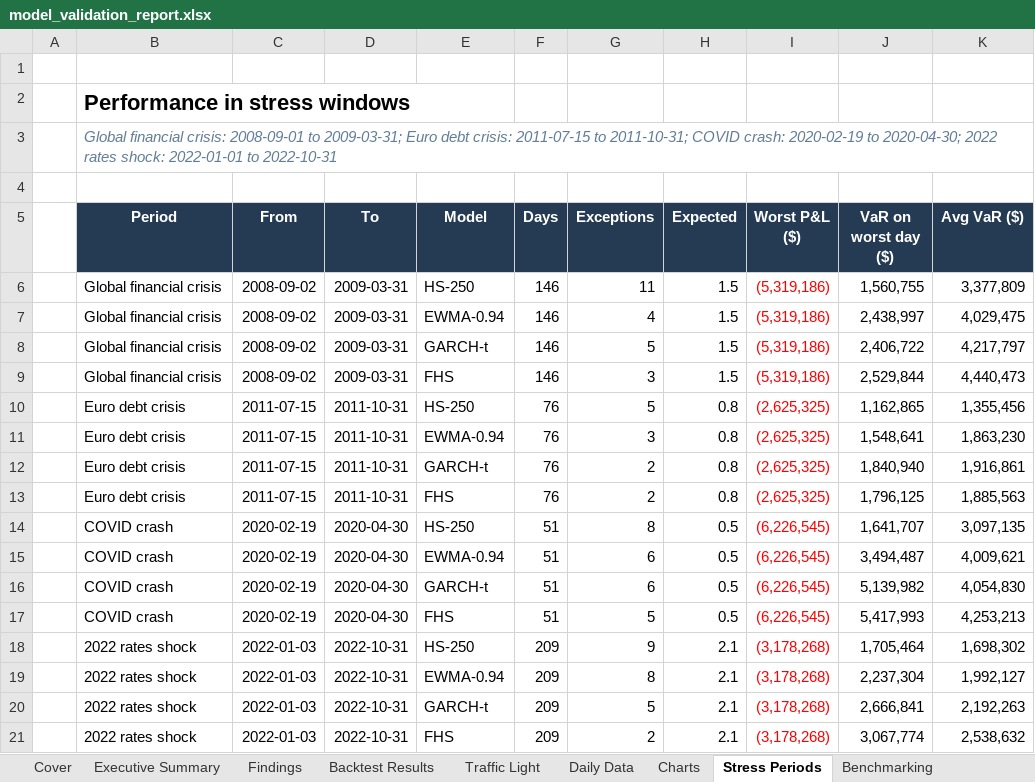
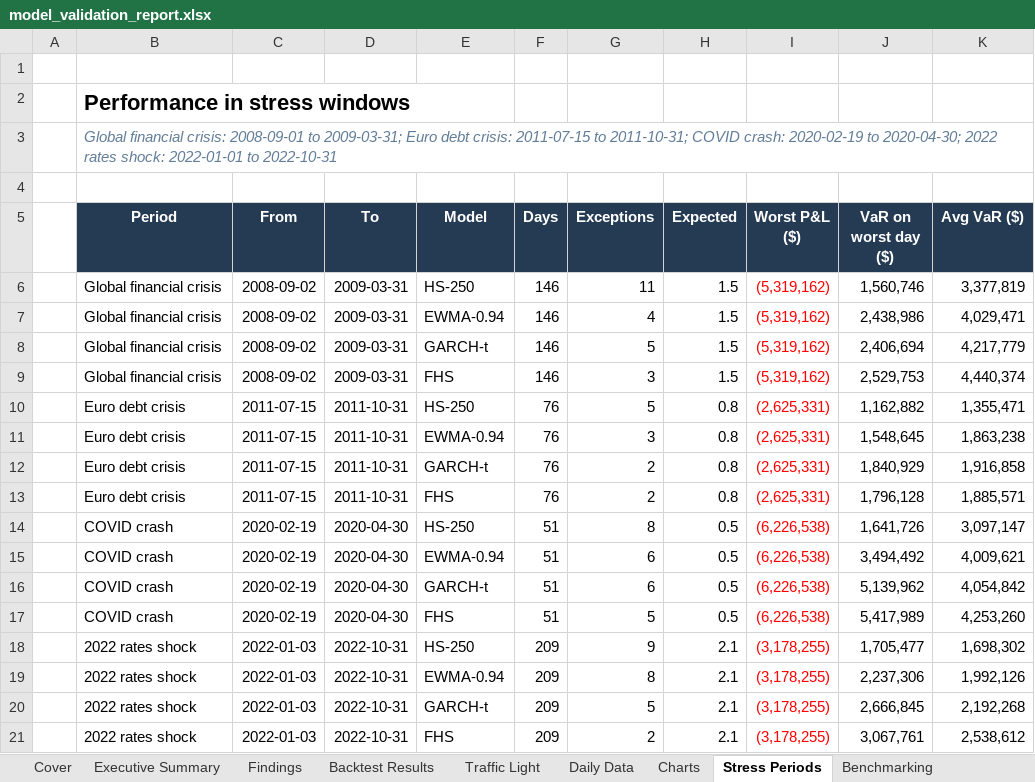
Before and after one commit to santharhtut007007-sudo/model-validation-desk, an Excel workbook: output/model_validation_report.xlsx, sheet Stress Periods, drawn as a sheet; values as stored, in another font and other column widths than the file's, no borders; table styles not drawn; the diff names each change by its address in the sheet, - before the commit and + after, or states it on an @@ line.

```diff
--- a/output/model_validation_report.xlsx (sheet Stress Periods)
+++ b/output/model_validation_report.xlsx (sheet Stress Periods)
-I6:I9 (Worst P&L ($)): (5,319,186)
+I6:I9 (Worst P&L ($)): (5,319,162)
-J6 (VaR on worst day ($)): 1,560,755
+J6 (VaR on worst day ($)): 1,560,746
-K6 (Avg VaR ($)): 3,377,809
+K6 (Avg VaR ($)): 3,377,819
-J7 (VaR on worst day ($)): 2,438,997
+J7 (VaR on worst day ($)): 2,438,986
-K7 (Avg VaR ($)): 4,029,475
+K7 (Avg VaR ($)): 4,029,471
-J8 (VaR on worst day ($)): 2,406,722
+J8 (VaR on worst day ($)): 2,406,694
-K8 (Avg VaR ($)): 4,217,797
+K8 (Avg VaR ($)): 4,217,779
-J9 (VaR on worst day ($)): 2,529,844
+J9 (VaR on worst day ($)): 2,529,753
-K9 (Avg VaR ($)): 4,440,473
+K9 (Avg VaR ($)): 4,440,374
-I10:I13 (Worst P&L ($)): (2,625,325)
+I10:I13 (Worst P&L ($)): (2,625,331)
-J10 (VaR on worst day ($)): 1,162,865
+J10 (VaR on worst day ($)): 1,162,882
-K10 (Avg VaR ($)): 1,355,456
+K10 (Avg VaR ($)): 1,355,471
-J11 (VaR on worst day ($)): 1,548,641
+J11 (VaR on worst day ($)): 1,548,645
-K11 (Avg VaR ($)): 1,863,230
+K11 (Avg VaR ($)): 1,863,238
-J12 (VaR on worst day ($)): 1,840,940
+J12 (VaR on worst day ($)): 1,840,929
-K12 (Avg VaR ($)): 1,916,861
+K12 (Avg VaR ($)): 1,916,858
-J13 (VaR on worst day ($)): 1,796,125
+J13 (VaR on worst day ($)): 1,796,128
-K13 (Avg VaR ($)): 1,885,563
+K13 (Avg VaR ($)): 1,885,571
-I14:I17 (Worst P&L ($)): (6,226,545)
+I14:I17 (Worst P&L ($)): (6,226,538)
-J14 (VaR on worst day ($)): 1,641,707
+J14 (VaR on worst day ($)): 1,641,726
-K14 (Avg VaR ($)): 3,097,135
+K14 (Avg VaR ($)): 3,097,147
-J15 (VaR on worst day ($)): 3,494,487
+J15 (VaR on worst day ($)): 3,494,492
-J16 (VaR on worst day ($)): 5,139,982
+J16 (VaR on worst day ($)): 5,139,962
-K16 (Avg VaR ($)): 4,054,830
+K16 (Avg VaR ($)): 4,054,842
-J17 (VaR on worst day ($)): 5,417,993
+J17 (VaR on worst day ($)): 5,417,989
-K17 (Avg VaR ($)): 4,253,213
+K17 (Avg VaR ($)): 4,253,260
-I18:I21 (Worst P&L ($)): (3,178,268)
+I18:I21 (Worst P&L ($)): (3,178,255)
-J18 (VaR on worst day ($)): 1,705,464
+J18 (VaR on worst day ($)): 1,705,477
-J19 (VaR on worst day ($)): 2,237,304
+J19 (VaR on worst day ($)): 2,237,306
-K19 (Avg VaR ($)): 1,992,127
+K19 (Avg VaR ($)): 1,992,126
-J20 (VaR on worst day ($)): 2,666,841
+J20 (VaR on worst day ($)): 2,666,845
-K20 (Avg VaR ($)): 2,192,263
+K20 (Avg VaR ($)): 2,192,268
-J21 (VaR on worst day ($)): 3,067,774
+J21 (VaR on worst day ($)): 3,067,761
-K21 (Avg VaR ($)): 2,538,632
+K21 (Avg VaR ($)): 2,538,612
```
Also changed, not shown: sheet Daily Data, sheet Exception Log, sheet Backtest Results, sheet Sensitivity, sheet Executive Summary, sheet Traffic Light, 2 more sheets, charts or pictures, 3 other files.
